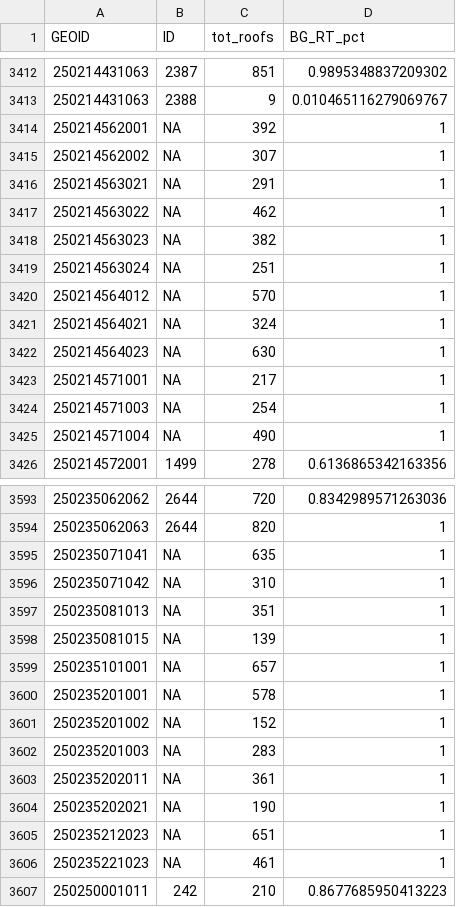
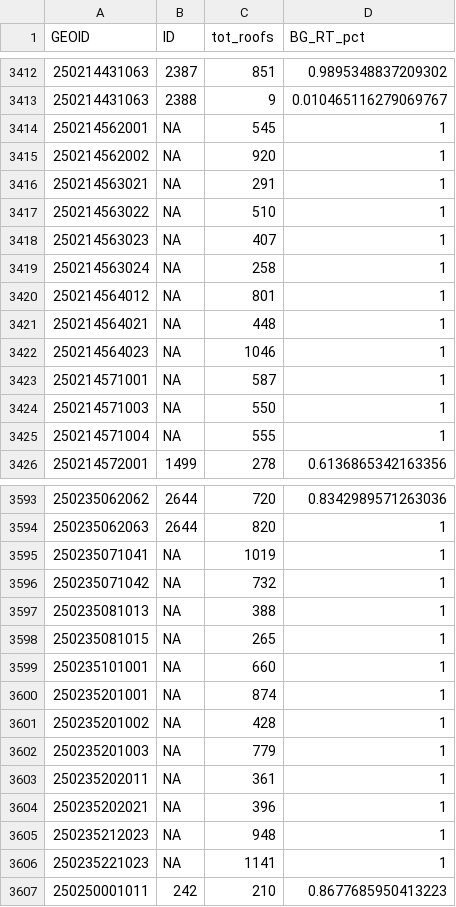
Before and after one commit to CTPSSTAFF/block_to_TAZ_vehicles, a CSV file: output/data/rooftop_allocation_MPO_largest_in_each.csv, drawn as a sheet; only a part is shown, gaps mark what is left out; the diff covers the shown part only.

```diff
--- a/output/data/rooftop_allocation_MPO_largest_in_each.csv
+++ b/output/data/rooftop_allocation_MPO_largest_in_each.csv
@@ -3413,14 +3413,14 @@ GEOID,ID,tot_roofs,BG_RT_pct
 250214431063,2388,9,0.010465116279069767
-250214562001,NA,392,1
-250214562002,NA,307,1
+250214562001,NA,545,1
+250214562002,NA,920,1
 250214563021,NA,291,1
-250214563022,NA,462,1
-250214563023,NA,382,1
-250214563024,NA,251,1
-250214564012,NA,570,1
-250214564021,NA,324,1
-250214564023,NA,630,1
-250214571001,NA,217,1
-250214571003,NA,254,1
-250214571004,NA,490,1
+250214563022,NA,510,1
+250214563023,NA,407,1
+250214563024,NA,258,1
+250214564012,NA,801,1
+250214564021,NA,448,1
+250214564023,NA,1046,1
+250214571001,NA,587,1
+250214571003,NA,550,1
+250214571004,NA,555,1
 250214572001,1499,278,0.6136865342163356
@@ -3594,14 +3594,14 @@ GEOID,ID,tot_roofs,BG_RT_pct
 250235062063,2644,820,1
-250235071041,NA,635,1
-250235071042,NA,310,1
-250235081013,NA,351,1
-250235081015,NA,139,1
-250235101001,NA,657,1
-250235201001,NA,578,1
-250235201002,NA,152,1
-250235201003,NA,283,1
+250235071041,NA,1019,1
+250235071042,NA,732,1
+250235081013,NA,388,1
+250235081015,NA,265,1
+250235101001,NA,660,1
+250235201001,NA,874,1
+250235201002,NA,428,1
+250235201003,NA,779,1
 250235202011,NA,361,1
-250235202021,NA,190,1
-250235212023,NA,651,1
-250235221023,NA,461,1
+250235202021,NA,396,1
+250235212023,NA,948,1
+250235221023,NA,1141,1
 250250001011,242,210,0.8677685950413223
```
Also changed, not shown: 1 added row and 73 edited cells elsewhere in this file, 4 other files.
